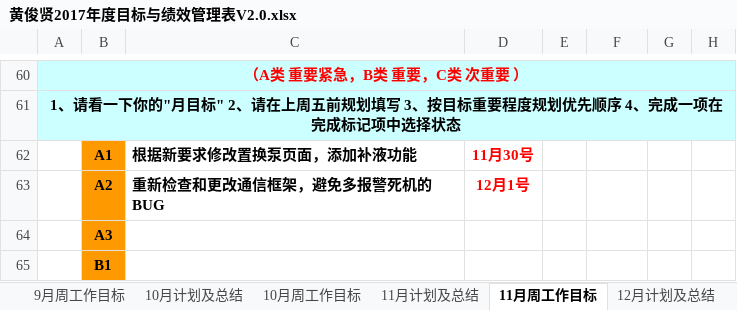
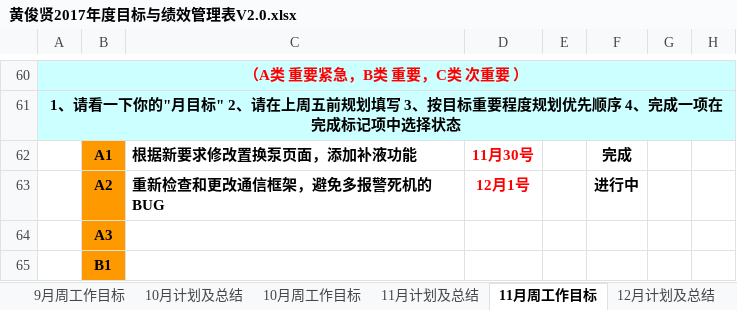
Before and after one commit to kjiawei/workCode, an Excel workbook: ji_hua work/黄俊贤2017年度目标与绩效管理表V2.0.xlsx, sheet 11月周工作目标, drawn as a sheet; only a part is shown, gaps mark what is left out; values as stored, in another font and other column widths than the file's, no borders; the diff names each change by its address in the sheet, - before the commit and + after, or states it on an @@ line.

```diff
--- a/ji_hua work/黄俊贤2017年度目标与绩效管理表V2.0.xlsx (sheet 11月周工作目标)
+++ b/ji_hua work/黄俊贤2017年度目标与绩效管理表V2.0.xlsx (sheet 11月周工作目标)
-F62: (empty)
+F62: 完成
-F63: (empty)
+F63: 进行中
```
Also changed, not shown: sheet 12月周工作目标, ji_hua work/邝嘉伟2017年度目标与绩效管理表.xlsx.
